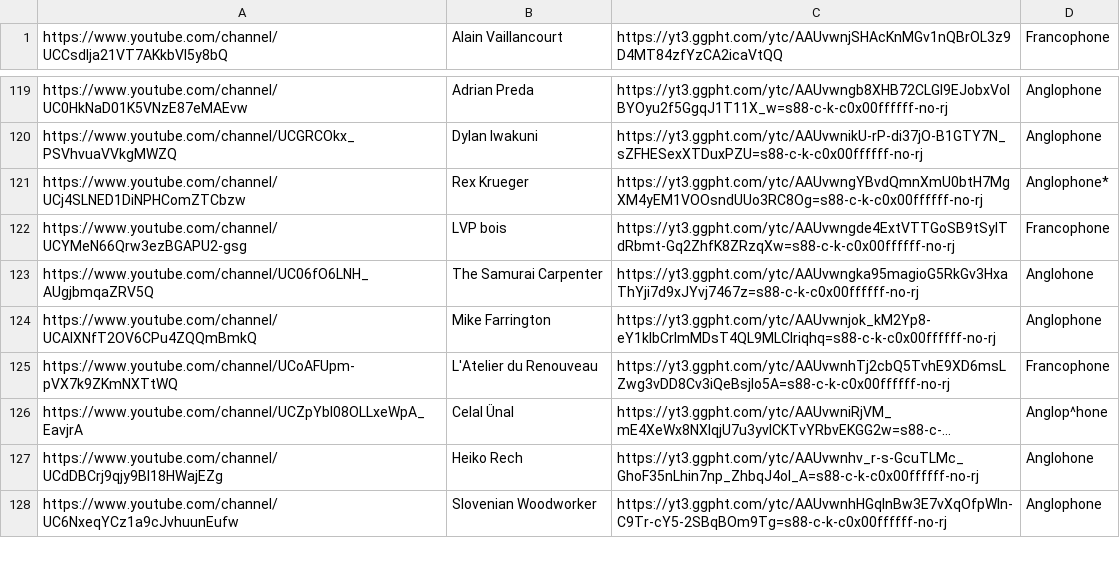
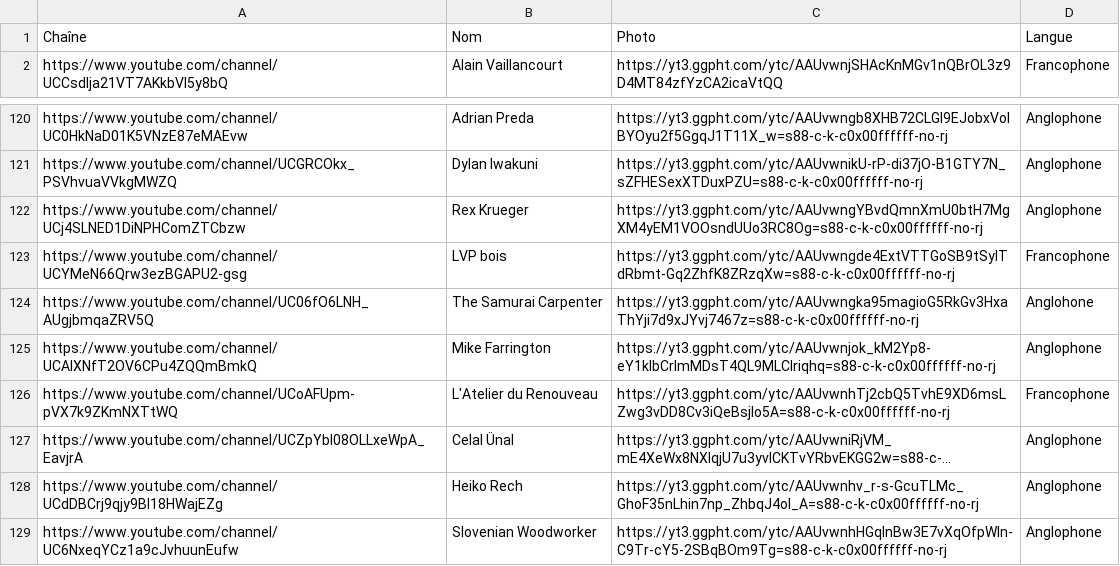
Before and after one commit to ncoquelet/woodworking_source, a CSV file: youtube.csv, drawn as a sheet; only a part is shown, gaps mark what is left out; long unchanged cells end in …; addresses are those after the commit; the diff covers the shown part only; the diff names each change by its address in the sheet, - before the commit and + after, or states it on an @@ line.

```diff
--- a/youtube.csv
+++ b/youtube.csv
+row 1: Chaîne | Nom | Photo | Langue
-D122: Anglophone*
+D122: Anglophone
-D127: Anglop^hone
+D127: Anglophone
-D128: Anglohone
+D128: Anglophone
```
Also changed, not shown: 17 added rows and 28 removed rows elsewhere in this file.
